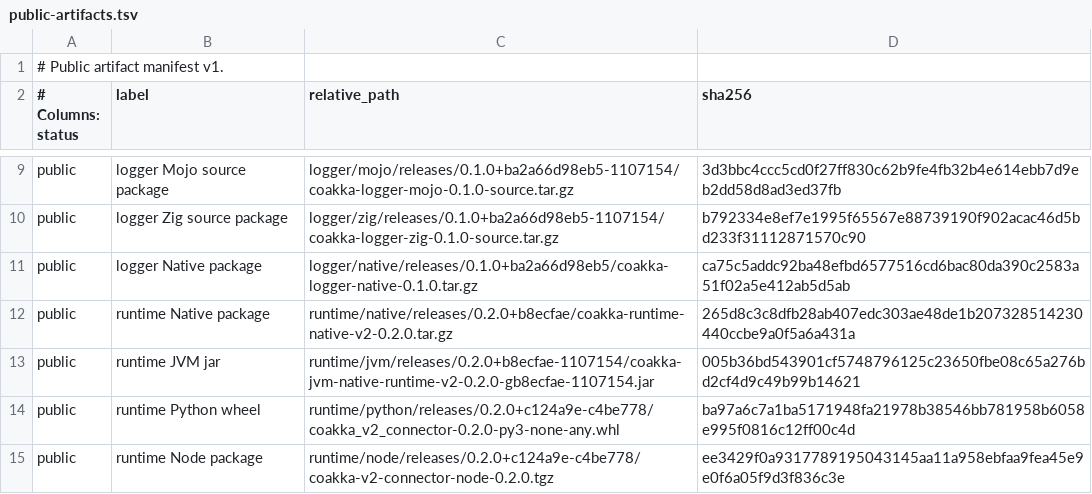
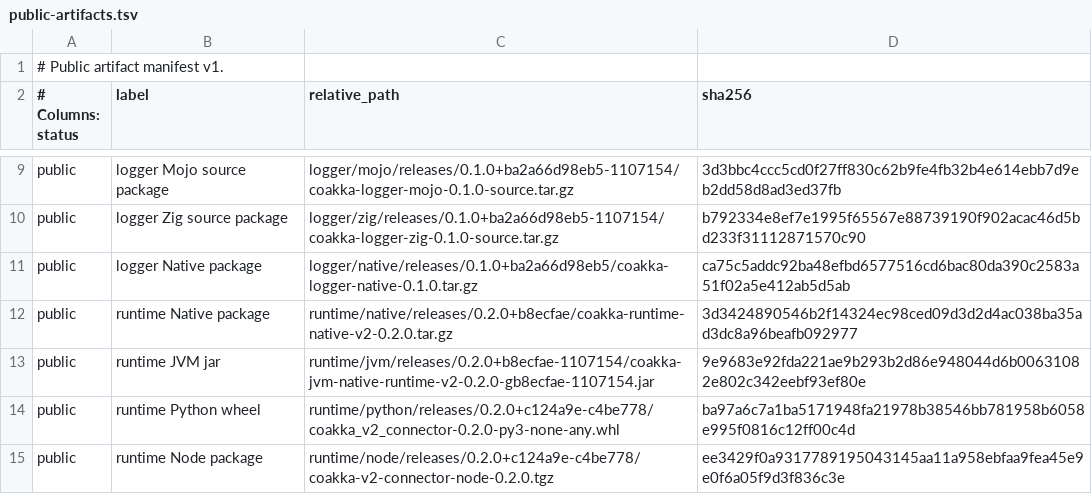
Before and after one commit to phuong-tran/coakka-publish, a TSV file: artifacts/public-artifacts.tsv, drawn as a sheet; only a part is shown, gaps mark what is left out.

Commit message:
Refresh b8ecfae public runtime payloads

```diff
--- a/artifacts/public-artifacts.tsv
+++ b/artifacts/public-artifacts.tsv
@@ -11,4 +11,4 @@ public	logger Zig source package	logger/zig/releases/0.1.0+ba2a66d98eb5-1107154/
 public	logger Native package	logger/native/releases/0.1.0+ba2a66d98eb5/coakka-logger-native-0.1.0.tar.gz	ca75c5addc92ba48efbd6577516cd6bac80da390c2583a51f02a5e412ab5d5ab
-public	runtime Native package	runtime/native/releases/0.2.0+b8ecfae/coakka-runtime-native-v2-0.2.0.tar.gz	265d8c3c8dfb28ab407edc303ae48de1b207328514230440ccbe9a0f5a6a431a
-public	runtime JVM jar	runtime/jvm/releases/0.2.0+b8ecfae-1107154/coakka-jvm-native-runtime-v2-0.2.0-gb8ecfae-1107154.jar	005b36bd543901cf5748796125c23650fbe08c65a276bd2cf4d9c49b99b14621
+public	runtime Native package	runtime/native/releases/0.2.0+b8ecfae/coakka-runtime-native-v2-0.2.0.tar.gz	3d3424890546b2f14324ec98ced09d3d2d4ac038ba35ad3dc8a96beafb092977
+public	runtime JVM jar	runtime/jvm/releases/0.2.0+b8ecfae-1107154/coakka-jvm-native-runtime-v2-0.2.0-gb8ecfae-1107154.jar	9e9683e92fda221ae9b293b2d86e948044d6b00631082e802c342eebf93ef80e
 public	runtime Python wheel	runtime/python/releases/0.2.0+c124a9e-c4be778/coakka_v2_connector-0.2.0-py3-none-any.whl	ba97a6c7a1ba5171948fa21978b38546bb781958b6058e995f0816c12ff00c4d
```
Also changed, not shown: 26 other files.
